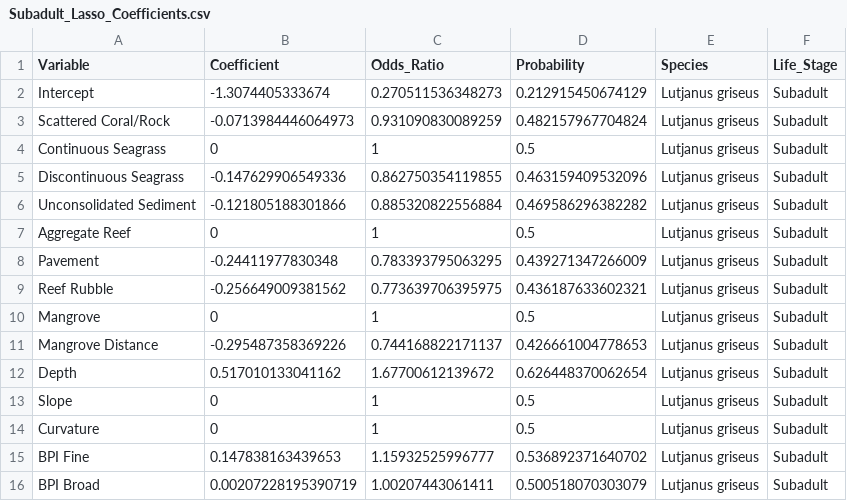
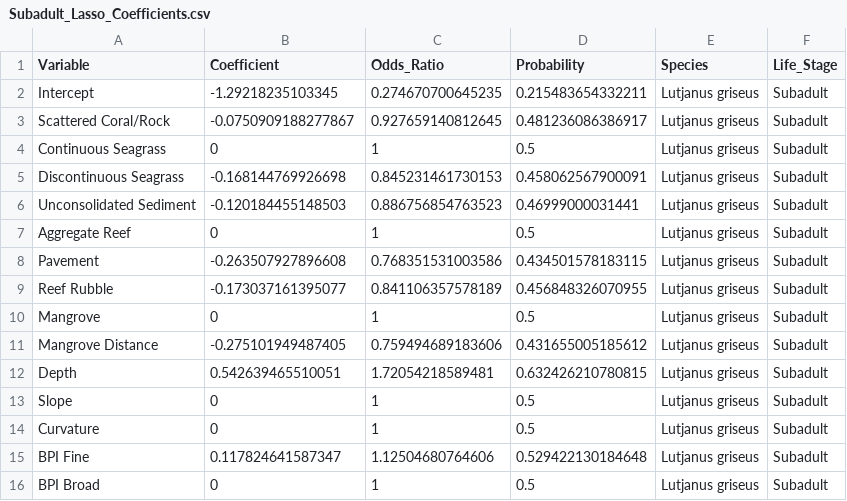
Before and after one commit to CHANGE-Lab/FL_Habitat_Suitability, a CSV file: Data/Subadult_Lasso_Coefficients.csv, drawn as a sheet; only a part is shown; the diff covers the shown part only.

```diff
--- a/Data/Subadult_Lasso_Coefficients.csv
+++ b/Data/Subadult_Lasso_Coefficients.csv
@@ -1,16 +1,16 @@
 "Variable","Coefficient","Odds_Ratio","Probability","Species","Life_Stage"
-"Intercept",-1.3074405333674,0.270511536348273,0.212915450674129,"Lutjanus griseus","Subadult"
-"Scattered Coral/Rock",-0.0713984446064973,0.931090830089259,0.482157967704824,"Lutjanus griseus","Subadult"
+"Intercept",-1.29218235103345,0.274670700645235,0.215483654332211,"Lutjanus griseus","Subadult"
+"Scattered Coral/Rock",-0.0750909188277867,0.927659140812645,0.481236086386917,"Lutjanus griseus","Subadult"
 "Continuous Seagrass",0,1,0.5,"Lutjanus griseus","Subadult"
-"Discontinuous Seagrass",-0.147629906549336,0.862750354119855,0.463159409532096,"Lutjanus griseus","Subadult"
-"Unconsolidated Sediment",-0.121805188301866,0.885320822556884,0.469586296382282,"Lutjanus griseus","Subadult"
+"Discontinuous Seagrass",-0.168144769926698,0.845231461730153,0.458062567900091,"Lutjanus griseus","Subadult"
+"Unconsolidated Sediment",-0.120184455148503,0.886756854763523,0.46999000031441,"Lutjanus griseus","Subadult"
 "Aggregate Reef",0,1,0.5,"Lutjanus griseus","Subadult"
-"Pavement",-0.24411977830348,0.783393795063295,0.439271347266009,"Lutjanus griseus","Subadult"
-"Reef Rubble",-0.256649009381562,0.773639706395975,0.436187633602321,"Lutjanus griseus","Subadult"
+"Pavement",-0.263507927896608,0.768351531003586,0.434501578183115,"Lutjanus griseus","Subadult"
+"Reef Rubble",-0.173037161395077,0.841106357578189,0.456848326070955,"Lutjanus griseus","Subadult"
 "Mangrove",0,1,0.5,"Lutjanus griseus","Subadult"
-"Mangrove Distance",-0.295487358369226,0.744168822171137,0.426661004778653,"Lutjanus griseus","Subadult"
-"Depth",0.517010133041162,1.67700612139672,0.626448370062654,"Lutjanus griseus","Subadult"
+"Mangrove Distance",-0.275101949487405,0.759494689183606,0.431655005185612,"Lutjanus griseus","Subadult"
+"Depth",0.542639465510051,1.72054218589481,0.632426210780815,"Lutjanus griseus","Subadult"
 "Slope",0,1,0.5,"Lutjanus griseus","Subadult"
 "Curvature",0,1,0.5,"Lutjanus griseus","Subadult"
-"BPI Fine",0.147838163439653,1.15932525996777,0.536892371640702,"Lutjanus griseus","Subadult"
-"BPI Broad",0.00207228195390719,1.00207443061411,0.500518070303079,"Lutjanus griseus","Subadult"
+"BPI Fine",0.117824641587347,1.12504680764606,0.529422130184648,"Lutjanus griseus","Subadult"
+"BPI Broad",0,1,0.5,"Lutjanus griseus","Subadult"
```
Also changed, not shown: 72 edited cells elsewhere in this file, Data/Correlation_Full_Predictor_Set.csv, Data/Subadult_Bluestriped_Grunt_Full_Dataset.csv, 20 other files.
